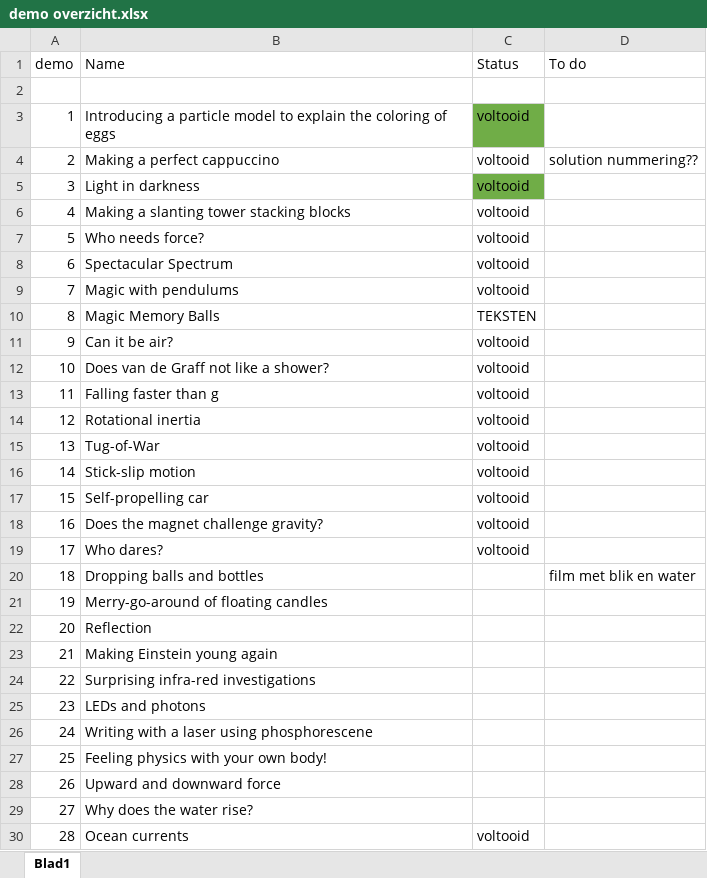
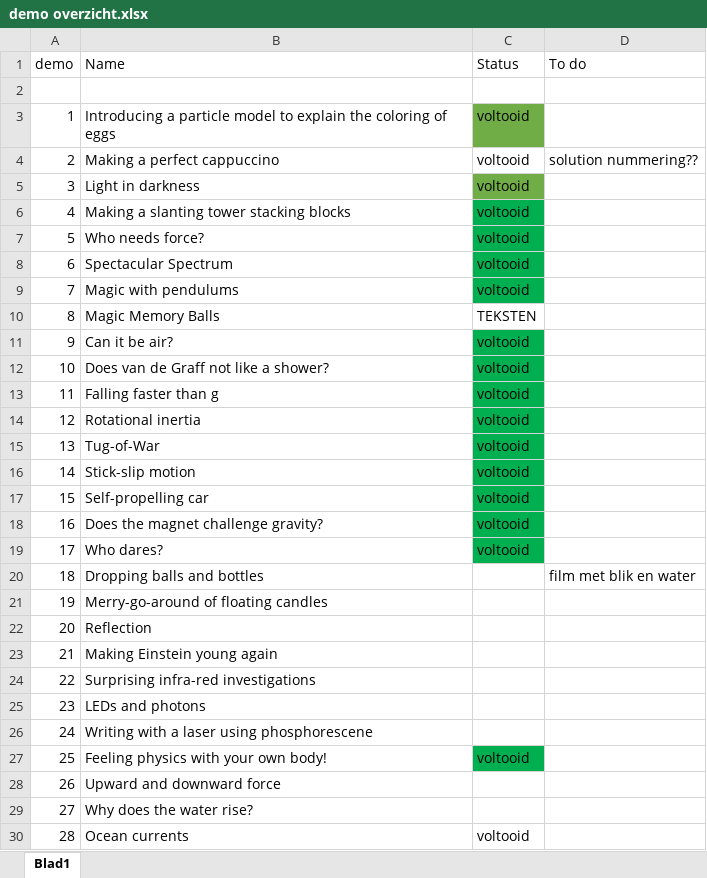
Before and after one commit to TeachBooks/Showing-Physics, an Excel workbook: demo overzicht.xlsx, sheet Blad1, drawn as a sheet; only a part is shown; values as stored, in another font and other column widths than the file's, no borders; the diff names each change by its address in the sheet, - before the commit and + after, or states it on an @@ line.

```diff
--- a/demo overzicht.xlsx (sheet Blad1)
+++ b/demo overzicht.xlsx (sheet Blad1)
-C6:C9 fill: none
+C6:C9 fill: #00B050
-C11:C19 fill: none
+C11:C19 fill: #00B050
-C27 (Status): (empty)
+C27 (Status): voltooid
-C27 fill: none
+C27 fill: #00B050
```
Also changed, not shown: 13 other files.
